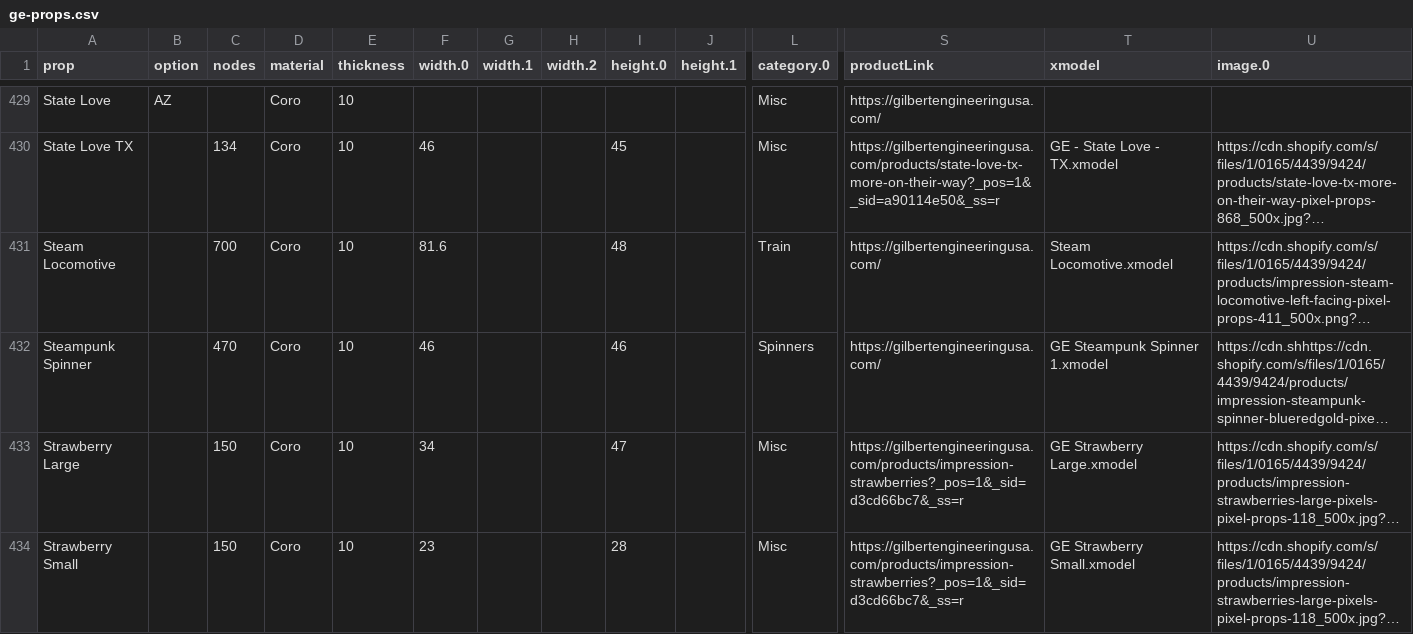
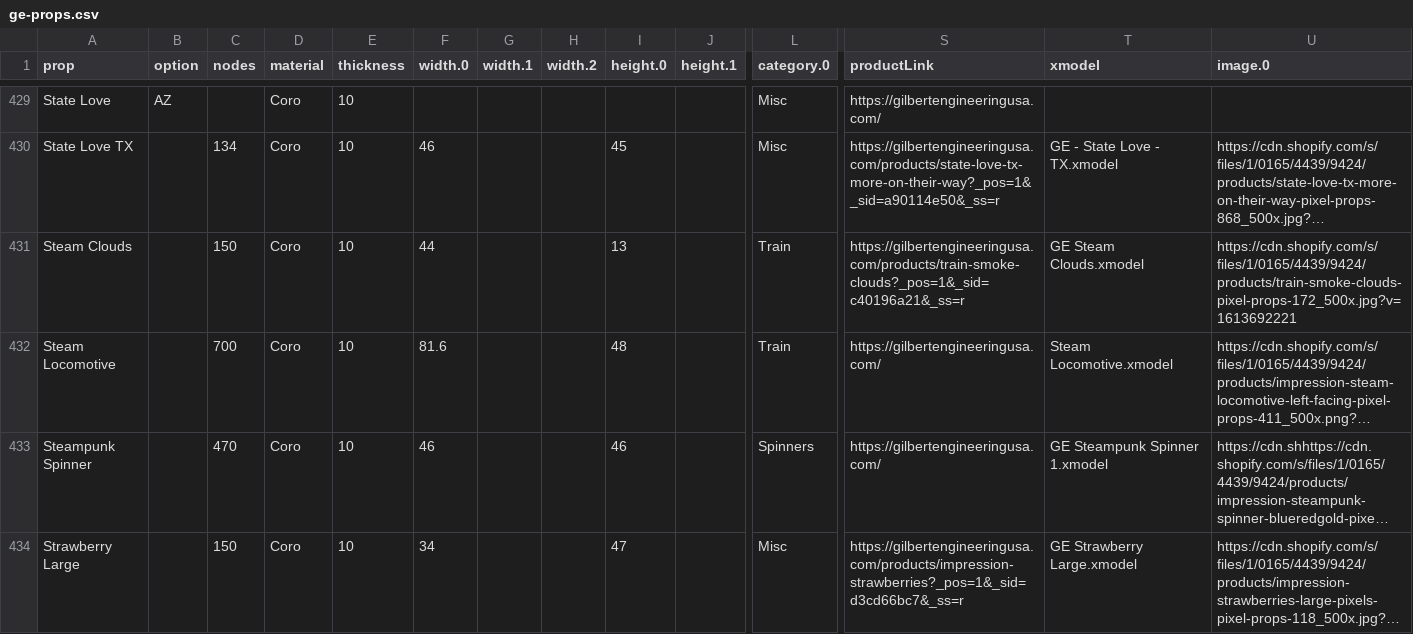
Before and after one commit to GEUSA/xmodels, a CSV file: ge-props.csv, drawn as a sheet; only a part is shown, gaps mark what is left out; the shorter side is filled out with more unchanged rows; long unchanged cells end in …; rows hold the shown columns only; the diff names each change by its address in the sheet, - before the commit and + after, or states it on an @@ line.

Commit message:
Add files via upload

```diff
--- a/ge-props.csv
+++ b/ge-props.csv
+row 431: Steam Clouds |  | 150 | Coro | 10 | 44 |  |  | 13 |  | Train | https://gilbertengineeringusa.com/products/train-smoke-clouds?_pos=1&_sid=c40196a21&_ss=r | GE Steam Clouds.xmodel | https://cdn.shopify.com/s/files/1/0165/4439/9424/products/train-smoke-clouds-pixel-props-172_500x.jpg?v=1613692221
```
